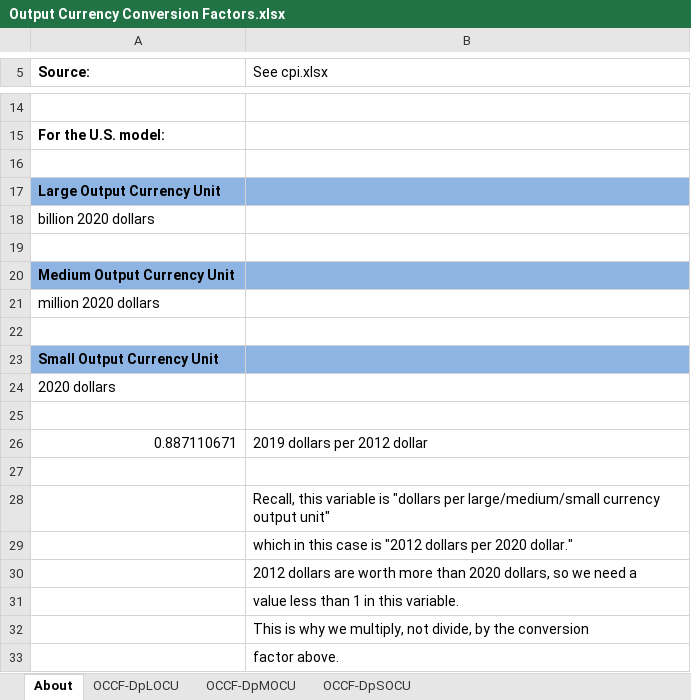
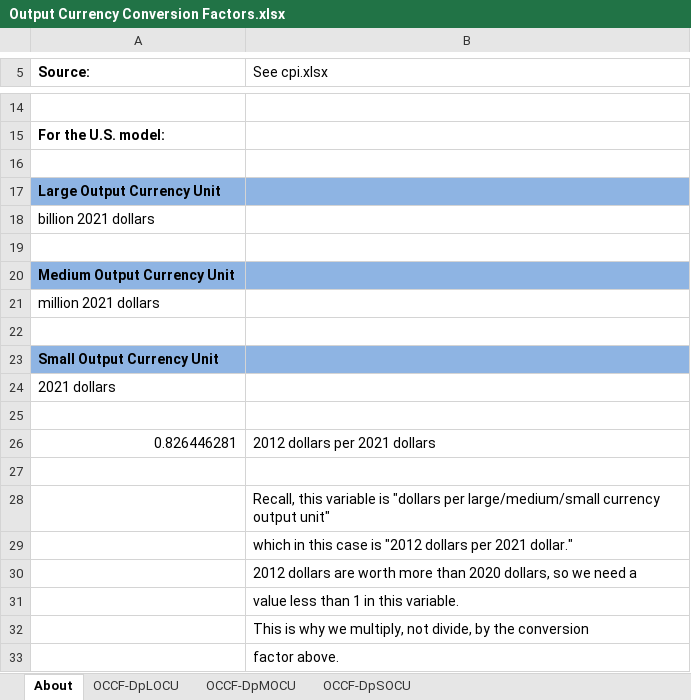
Before and after one commit to EnergyInnovation/eps-california, an Excel workbook: InputData/web-app/OCCF/Output Currency Conversion Factors.xlsx, sheet About, drawn as a sheet; only a part is shown, gaps mark what is left out; values as stored, in another font and other column widths than the file's, no borders; removed rows and columns are numbered as before the commit, all else as after; the diff names each change by its address in the sheet, - before the commit and + after, or states it on an @@ line.

```diff
--- a/InputData/web-app/OCCF/Output Currency Conversion Factors.xlsx (sheet About)
+++ b/InputData/web-app/OCCF/Output Currency Conversion Factors.xlsx (sheet About)
-A18 (Source:): billion 2020 dollars
+A18 (Source:): billion 2021 dollars
-A21 (Source:): million 2020 dollars
+A21 (Source:): million 2021 dollars
-A24 (Source:): 2020 dollars
+A24 (Source:): 2021 dollars
-row 26: 0.887110671 | 2019 dollars per 2012 dollar
+row 26: 0.826446281 | 2012 dollars per 2021 dollars
-B29 (See cpi.xlsx): …dollars per 2020 dollar."
+B29 (See cpi.xlsx): …dollars per 2021 dollar."
```
Also changed, not shown: sheet OCCF-DpSOCU, sheet OCCF-DpLOCU, sheet OCCF-DpMOCU, WebAppData.xlsx, 3 other files.
